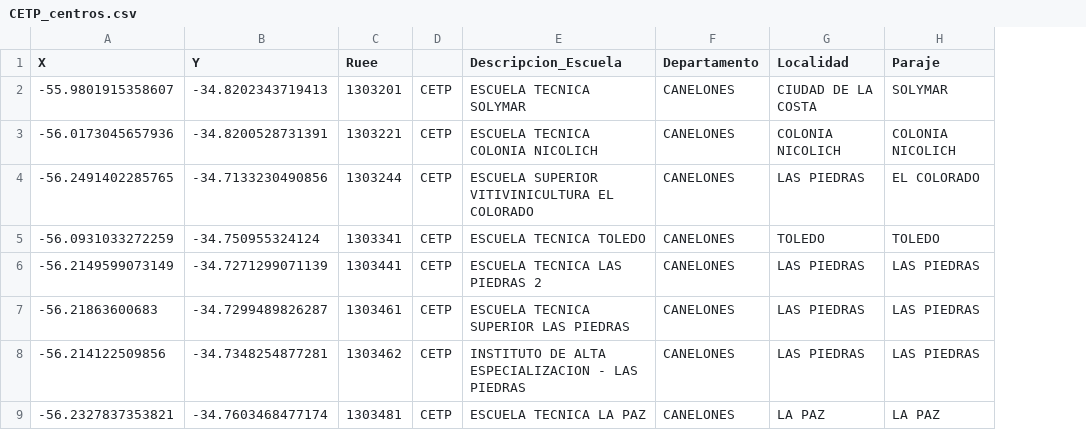
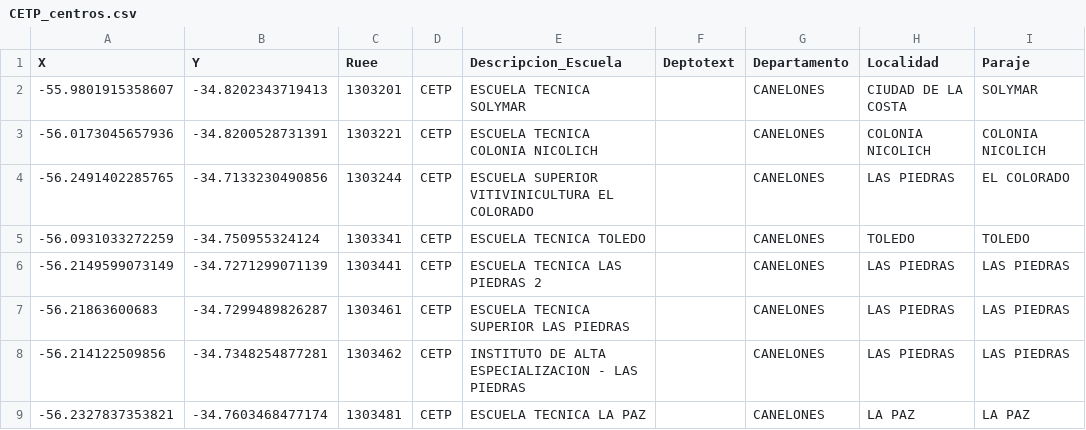
Before and after one commit to datauy/ElijoEstudiar-backend, a CSV file: import/2024/CETP_centros.csv, drawn as a sheet; only a part is shown; the diff names each change by its address in the sheet, - before the commit and + after, or states it on an @@ line.

Commit message:
Se corrigen centros CETP

```diff
--- a/import/2024/CETP_centros.csv
+++ b/import/2024/CETP_centros.csv
+column F (Deptotext), empty
```
